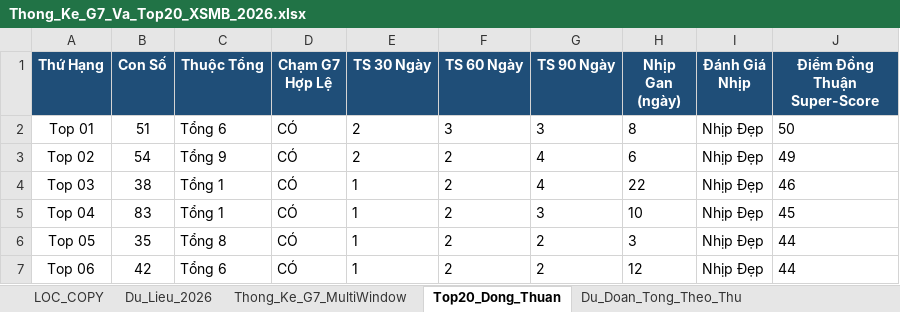
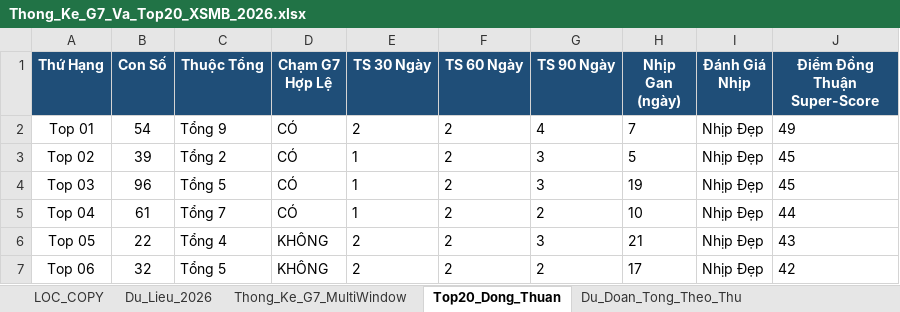
Before and after one commit to happiness2286-dot/67up97, an Excel workbook: Thong_Ke_G7_Va_Top20_XSMB_2026.xlsx, sheet Top20_Dong_Thuan, drawn as a sheet; only a part is shown; values as stored, in another font and other column widths than the file's, no borders; the diff covers the shown part only; the diff names each change by its address in the sheet, - before the commit and + after, or states it on an @@ line.

```diff
--- a/Thong_Ke_G7_Va_Top20_XSMB_2026.xlsx (sheet Top20_Dong_Thuan)
+++ b/Thong_Ke_G7_Va_Top20_XSMB_2026.xlsx (sheet Top20_Dong_Thuan)
-B2 (Con Số): 51
+B2 (Con Số): 54
-C2 (Thuộc Tổng): Tổng 6
+C2 (Thuộc Tổng): Tổng 9
-F2 (TS 60 Ngày): 3
+F2 (TS 60 Ngày): 2
-G2 (TS 90 Ngày): 3
+G2 (TS 90 Ngày): 4
-H2 (Nhịp Gan (ngày)): 8
+H2 (Nhịp Gan (ngày)): 7
-J2 (Điểm Đồng Thuận Super-Score): 50
+J2 (Điểm Đồng Thuận Super-Score): 49
-B3 (Con Số): 54
+B3 (Con Số): 39
-C3 (Thuộc Tổng): Tổng 9
+C3 (Thuộc Tổng): Tổng 2
-E3 (TS 30 Ngày): 2
+E3 (TS 30 Ngày): 1
-G3:G4 (TS 90 Ngày): 4
+G3:G4 (TS 90 Ngày): 3
-H3 (Nhịp Gan (ngày)): 6
+H3 (Nhịp Gan (ngày)): 5
-J3 (Điểm Đồng Thuận Super-Score): 49
+J3 (Điểm Đồng Thuận Super-Score): 45
-B4 (Con Số): 38
+B4 (Con Số): 96
-C4 (Thuộc Tổng): Tổng 1
+C4 (Thuộc Tổng): Tổng 5
-H4 (Nhịp Gan (ngày)): 22
+H4 (Nhịp Gan (ngày)): 19
-J4 (Điểm Đồng Thuận Super-Score): 46
+J4 (Điểm Đồng Thuận Super-Score): 45
-B5 (Con Số): 83
+B5 (Con Số): 61
-C5 (Thuộc Tổng): Tổng 1
+C5 (Thuộc Tổng): Tổng 7
-G5 (TS 90 Ngày): 3
+G5 (TS 90 Ngày): 2
-J5 (Điểm Đồng Thuận Super-Score): 45
+J5 (Điểm Đồng Thuận Super-Score): 44
-B6 (Con Số): 35
+B6 (Con Số): 22
-C6 (Thuộc Tổng): Tổng 8
+C6 (Thuộc Tổng): Tổng 4
-D6:D7 (Chạm G7 Hợp Lệ): CÓ
+D6:D7 (Chạm G7 Hợp Lệ): KHÔNG
-E6:E7 (TS 30 Ngày): 1
+E6:E7 (TS 30 Ngày): 2
-G6 (TS 90 Ngày): 2
+G6 (TS 90 Ngày): 3
-H6 (Nhịp Gan (ngày)): 3
+H6 (Nhịp Gan (ngày)): 21
-J6 (Điểm Đồng Thuận Super-Score): 44
+J6 (Điểm Đồng Thuận Super-Score): 43
-B7 (Con Số): 42
+B7 (Con Số): 32
-C7 (Thuộc Tổng): Tổng 6
+C7 (Thuộc Tổng): Tổng 5
-H7 (Nhịp Gan (ngày)): 12
+H7 (Nhịp Gan (ngày)): 17
-J7 (Điểm Đồng Thuận Super-Score): 44
+J7 (Điểm Đồng Thuận Super-Score): 42
```
Also changed, not shown: 90 edited cells elsewhere in this sheet, sheet Lich_Su_Nuoi_Khung_3Ngay, sheet Dan_Ha_So_Nhip_Vang, sheet Thong_Ke_Nang_Cao_G7, sheet Du_Lieu_2026, sheet Thong_Ke_Dau_Duoi, sheet Thong_Ke_G7_MultiWindow, 2 more sheets, 6 other files.
